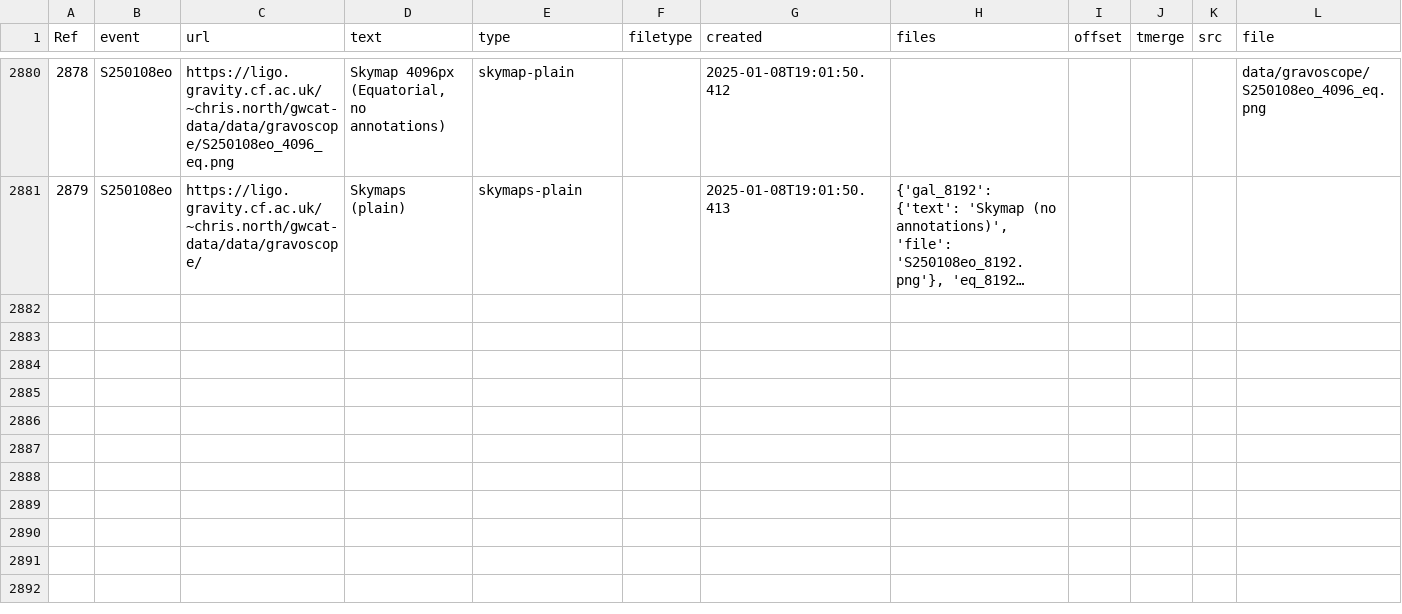
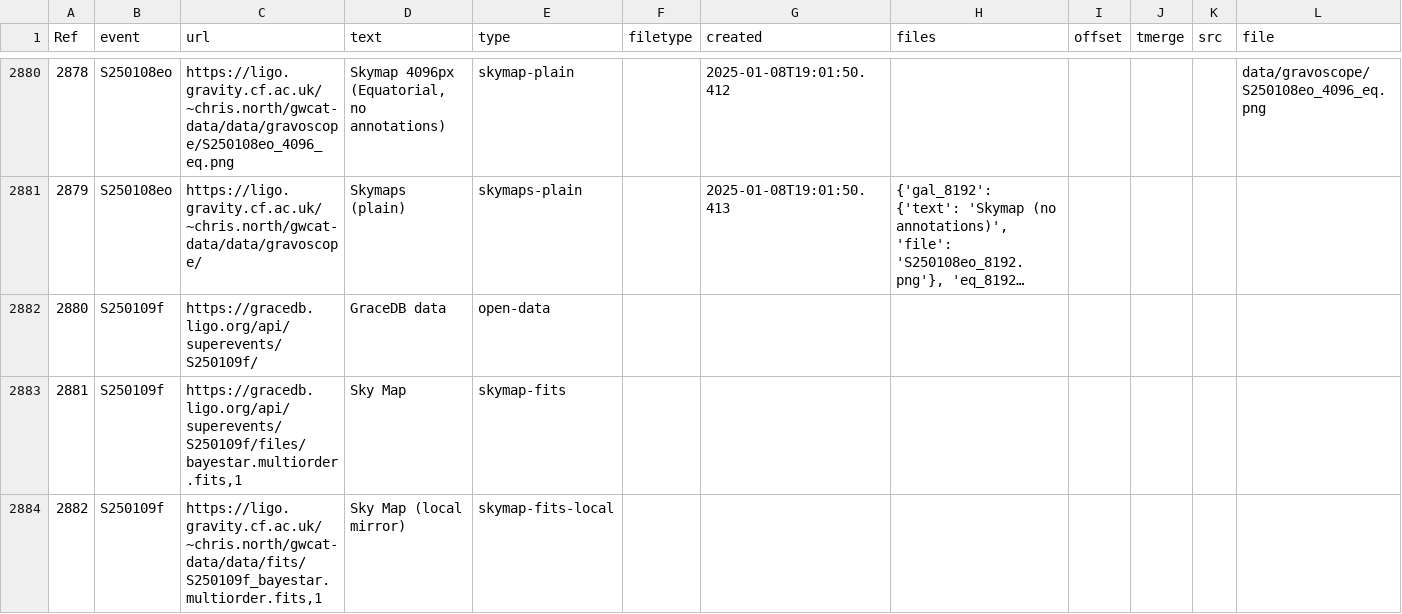
Before and after one commit to cardiffgravity/gwcat-data, a CSV file: docs/data/links.csv, drawn as a sheet; only a part is shown, gaps mark what is left out; long unchanged cells end in …; rows hold the shown columns only; the diff names each change by its address in the sheet, - before the commit and + after, or states it on an @@ line.

Commit message:
data updated 2025-01-09_02:05:07_GMT (60 days)

```diff
--- a/docs/data/links.csv
+++ b/docs/data/links.csv
+row 2882: 2880 | S250109f | https://gracedb.ligo.org/api/superevents/S250109f/ | GraceDB data | open-data
+row 2883: 2881 | S250109f | https://gracedb.ligo.org/api/superevents/S250109f/files/bayestar.multiorder.fits,1 | Sky Map | skymap-fits
+row 2884: 2882 | S250109f | https://ligo.gravity.cf.ac.uk/~chris.north/gwcat-data/data/fits/S250109f_bayestar.multiorder.fits,1 | Sky Map (local mirror) | skymap-fits-local
```
Also changed, not shown: docs/data/gwosc_gracedb.csv, 12 other files.
